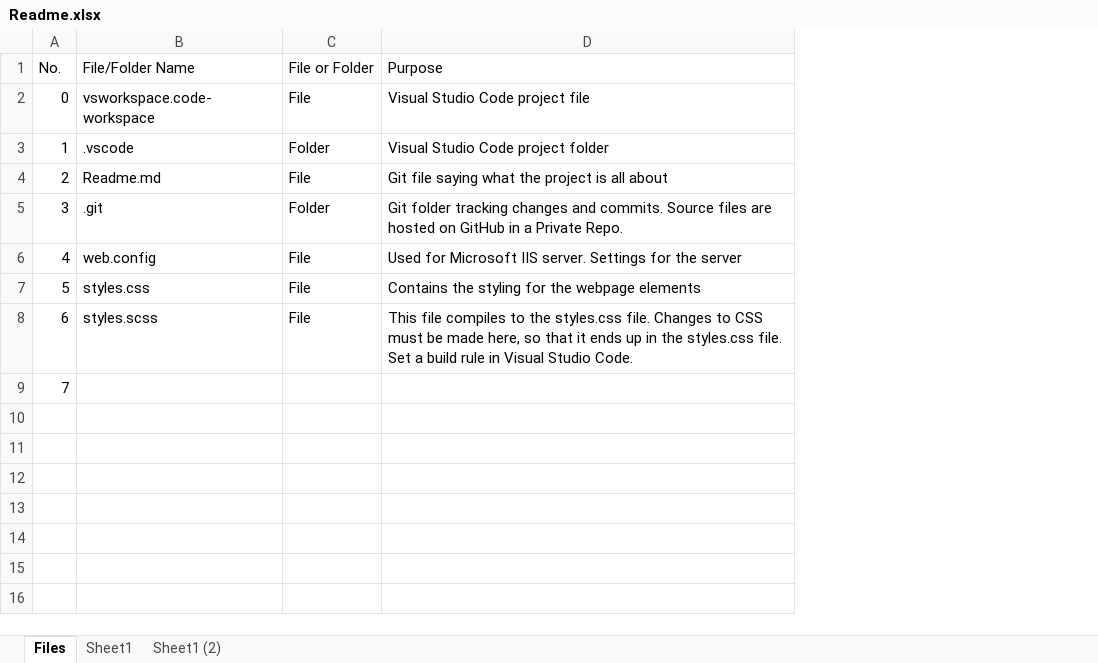
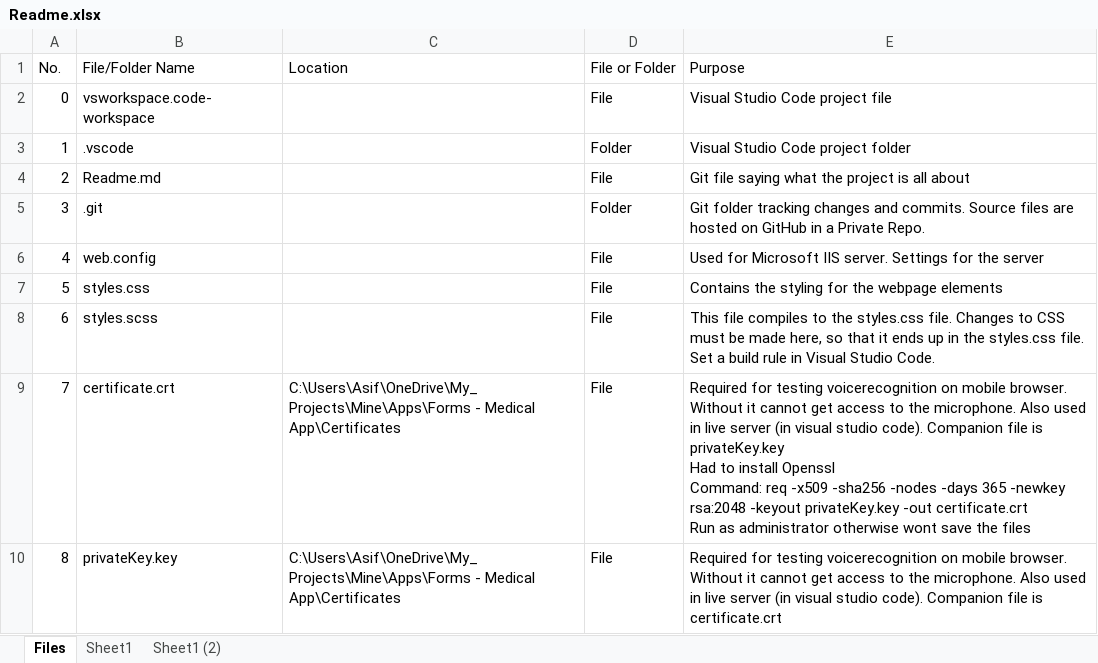
Before and after one commit to AsifShaik1/MedicalPracticeForms, an Excel workbook: Readme.xlsx, sheet Files, drawn as a sheet; values as stored, in another font and other column widths than the file's, no borders; conditional formats and table styles not drawn; addresses are those after the commit; ↵ is a line break in a cell; the diff names each change by its address in the sheet, - before the commit and + after, or states it on an @@ line.

Commit message:
Form build from JSON working

```diff
--- a/Readme.xlsx (sheet Files)
+++ b/Readme.xlsx (sheet Files)
+column C (Location), row 9: C:\Users\Asif\OneDrive\My_Projects\Mine\Apps\Forms - Medical App\Certificates
-B9 (File/Folder Name): (empty)
+B9 (File/Folder Name): certificate.crt
-D9 (File or Folder): (empty)
+D9 (File or Folder): File
-E9 (Purpose): (empty)
+E9 (Purpose): Required for testing voicerecognition on mobile browser. Without it cannot get access to the microphone. Also used in live server (in visual studio code). Companion file is privateKey.key ↵ Had to install Openssl ↵ Command: req -x509 -sha256 -nodes -days 365 -newkey rsa:2048 -keyout privateKey.key -out certificate.crt ↵ Run as administrator otherwise wont save the files
+row 10: 8 | privateKey.key | C:\Users\Asif\OneDrive\My_Projects\Mine\Apps\Forms - Medical App\Certificates | File | Required for testing voicerecognition on mobile browser. Without it cannot get access to the microphone. Also used in live server (in visual studio code). Companion file is certificate.crt
```
Also changed, not shown: 20 other files.
